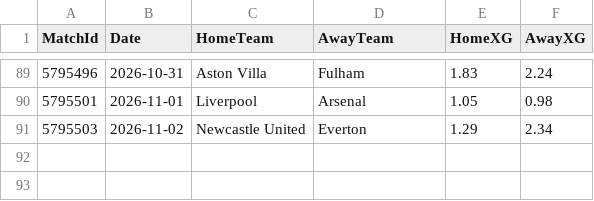
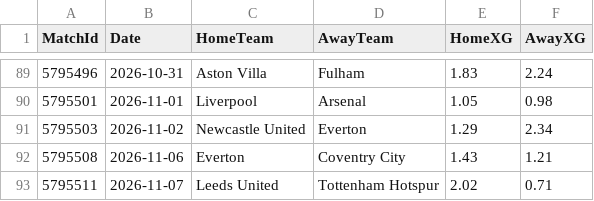
Before and after one commit to hphillips9/football-analysis, a CSV file: data/raw/E0/fotmob_26-27.csv, drawn as a sheet; only a part is shown, gaps mark what is left out.

```diff
--- a/data/raw/E0/fotmob_26-27.csv
+++ b/data/raw/E0/fotmob_26-27.csv
@@ -91 +91,3 @@ MatchId,Date,HomeTeam,AwayTeam,HomeXG,AwayXG
 5795503,2026-11-02,Newcastle United,Everton,1.29,2.34
+5795508,2026-11-06,Everton,Coventry City,1.43,1.21
+5795511,2026-11-07,Leeds United,Tottenham Hotspur,2.02,0.71
```
Also changed, not shown: data/raw/Bets.csv, data/raw/D1/fotmob_26-27.csv, 18 other files.
